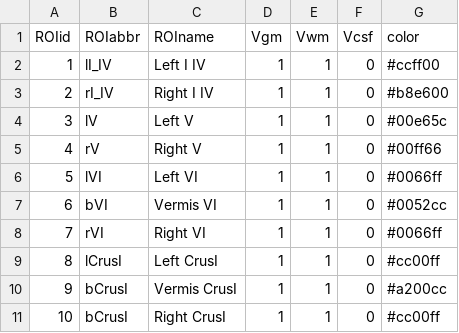
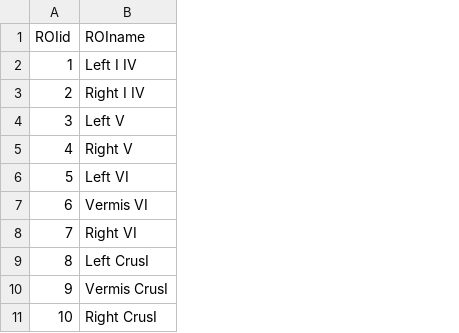
Before and after one commit to ChristianGaser/cat12, a CSV file: templates_MNI152NLin2009cAsym/suit.csv, drawn as a sheet; only a part is shown; the diff names each change by its address in the sheet, - before the commit and + after, or states it on an @@ line.

Commit message:
Changed paths: M       CHANGES.txt M       Contents.m M       cat_conf_ROI.m M       cat_conf_long.m M       html/cat.html M       templates_MNI152NLin2009cAsym/suit.csv M       templates_MNI152NLin2009cAsym/suit.nii
(1) Changed: Changed default value for prepavg in longitudinal pipeline to 2.
(2) Changed: Updated default license for SUIT atlas.
(3) Fixed:   Corrected orientation of SUIT atlas  where x-voxel size was not
             negative (neurological orientation).



git-svn-id: svn://141.35.69.214/cat12@1950 9f44b166-36c4-483c-8295-4af200601734

```diff
--- a/templates_MNI152NLin2009cAsym/suit.csv
+++ b/templates_MNI152NLin2009cAsym/suit.csv
-column B (ROIabbr), rows 2-11: lI_IV | rI_IV | lV | rV | lVI | bVI | rVI | lCrusI | bCrusI | bCrusI
-column D (Vgm), rows 2-11: all 1
-column E (Vwm), rows 2-11: all 1
-column F (Vcsf), rows 2-11: all 0
-column G (color), rows 2-11: #ccff00 | #b8e600 | #00e65c | #00ff66 | #0066ff | #0052cc | #0066ff | #cc00ff | #a200cc | #cc00ff
```
Also changed, not shown: 5 other files.
